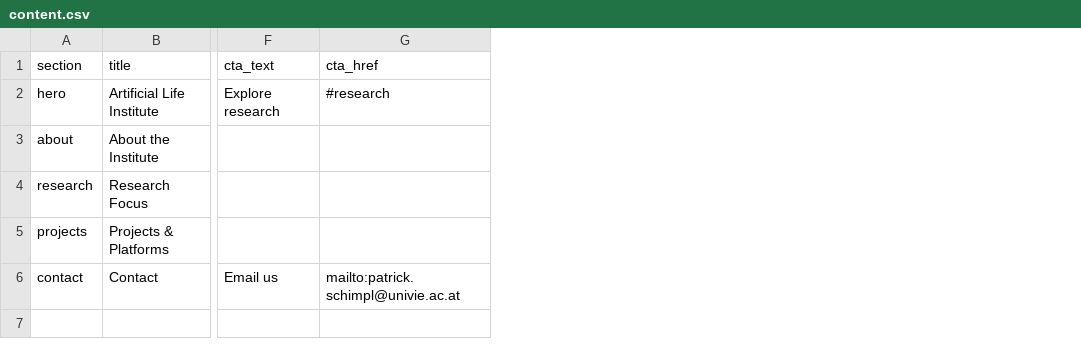
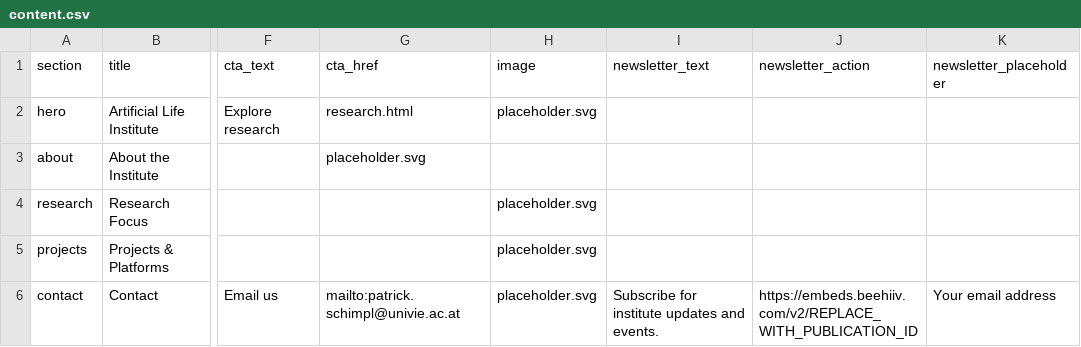
Before and after one commit to cosmopax/artificial-life-institute-univie-homepage, a CSV file: content/content.csv, drawn as a sheet; only a part is shown, gaps mark what is left out; the diff names each change by its address in the sheet, - before the commit and + after, or states it on an @@ line.

```diff
--- a/content/content.csv
+++ b/content/content.csv
+column H (image), rows 2-6: placeholder.svg |  | placeholder.svg | placeholder.svg | placeholder.svg
+column I (newsletter_text), row 6: Subscribe for institute updates and events.
+column J (newsletter_action), row 6: https://embeds.beehiiv.com/v2/REPLACE_WITH_PUBLICATION_ID
+column K (newsletter_placeholder), row 6: Your email address
-G2 (cta_href): #research
+G2 (cta_href): research.html
-G3 (cta_href): (empty)
+G3 (cta_href): placeholder.svg
```
Also changed, not shown: 2 other files.
